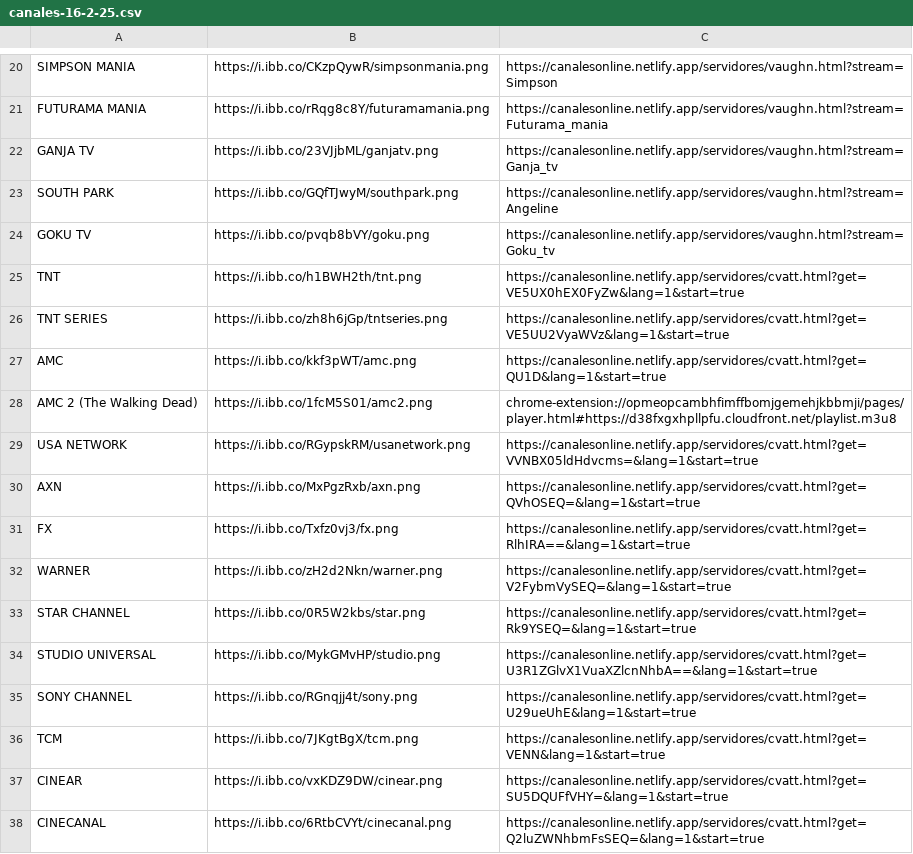
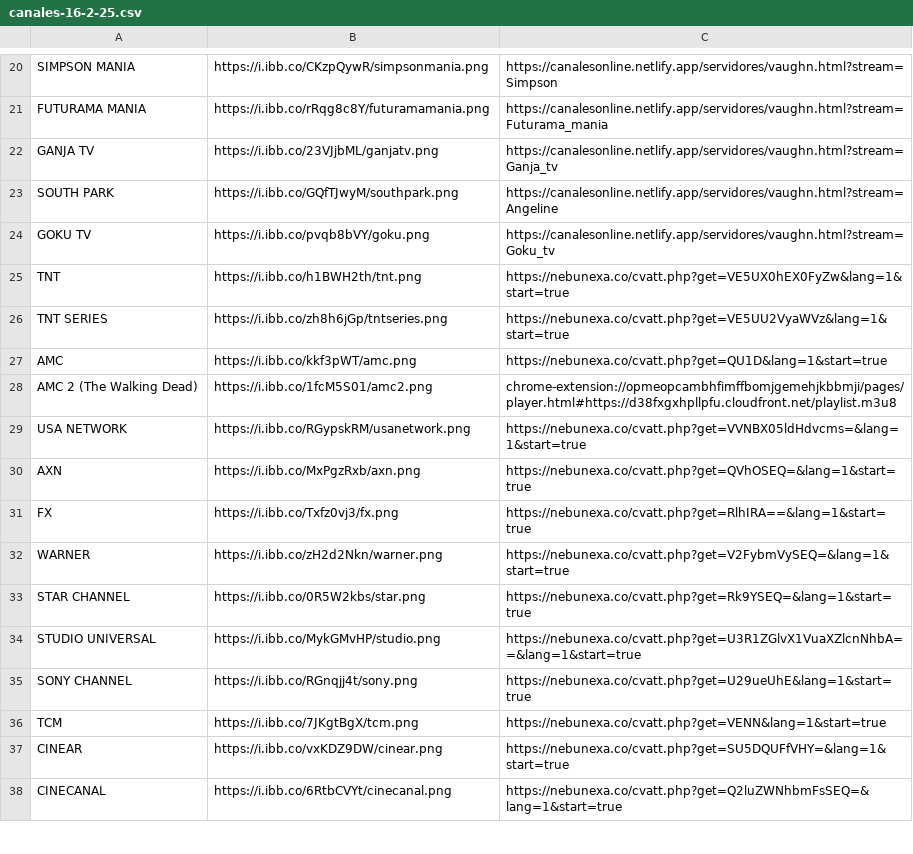
Before and after one commit to galvanoteca2001/FLOW, a CSV file: canales-16-2-25.csv, drawn as a sheet; only a part is shown, gaps mark what is left out; the diff covers the shown part only.

Commit message:
Update canales-16-2-25.csv

```diff
--- a/canales-16-2-25.csv
+++ b/canales-16-2-25.csv
@@ -24,15 +24,15 @@ SOUTH PARK,https://i.ibb.co/GQfTJwyM/southpark.png,https://canalesonline.netlify
 GOKU TV,https://i.ibb.co/pvqb8bVY/goku.png,https://canalesonline.netlify.app/servidores/vaughn.html?stream=Goku_tv
-TNT ,https://i.ibb.co/h1BWH2th/tnt.png,https://canalesonline.netlify.app/servidores/cvatt.html?get=VE5UX0hEX0FyZw&lang=1&start=true
-TNT SERIES ,https://i.ibb.co/zh8h6jGp/tntseries.png,https://canalesonline.netlify.app/servidores/cvatt.html?get=VE5UU2VyaWVz&lang=1&start=true
-AMC ,https://i.ibb.co/kkf3pWT/amc.png,https://canalesonline.netlify.app/servidores/cvatt.html?get=QU1D&lang=1&start=true
+TNT ,https://i.ibb.co/h1BWH2th/tnt.png,https://nebunexa.co/cvatt.php?get=VE5UX0hEX0FyZw&lang=1&start=true
+TNT SERIES ,https://i.ibb.co/zh8h6jGp/tntseries.png,https://nebunexa.co/cvatt.php?get=VE5UU2VyaWVz&lang=1&start=true
+AMC ,https://i.ibb.co/kkf3pWT/amc.png,https://nebunexa.co/cvatt.php?get=QU1D&lang=1&start=true
 AMC 2 (The Walking Dead),https://i.ibb.co/1fcM5S01/amc2.png,chrome-extension://opmeopcambhfimffbomjgemehjkbbmji/pages/player.html#https://d38fxgxhpllpfu.cloudfront.net/playlist.m3u8
-USA NETWORK,https://i.ibb.co/RGypskRM/usanetwork.png,https://canalesonline.netlify.app/servidores/cvatt.html?get=VVNBX05ldHdvcms=&lang=1&start=true
-AXN ,https://i.ibb.co/MxPgzRxb/axn.png,https://canalesonline.netlify.app/servidores/cvatt.html?get=QVhOSEQ=&lang=1&start=true
-FX ,https://i.ibb.co/Txfz0vj3/fx.png,https://canalesonline.netlify.app/servidores/cvatt.html?get=RlhIRA==&lang=1&start=true
-WARNER ,https://i.ibb.co/zH2d2Nkn/warner.png,https://canalesonline.netlify.app/servidores/cvatt.html?get=V2FybmVySEQ=&lang=1&start=true
-STAR CHANNEL ,https://i.ibb.co/0R5W2kbs/star.png,https://canalesonline.netlify.app/servidores/cvatt.html?get=Rk9YSEQ=&lang=1&start=true
-STUDIO UNIVERSAL,https://i.ibb.co/MykGMvHP/studio.png,https://canalesonline.netlify.app/servidores/cvatt.html?get=U3R1ZGlvX1VuaXZlcnNhbA==&lang=1&start=true
-SONY CHANNEL ,https://i.ibb.co/RGnqjj4t/sony.png,https://canalesonline.netlify.app/servidores/cvatt.html?get=U29ueUhE&lang=1&start=true
-TCM ,https://i.ibb.co/7JKgtBgX/tcm.png,https://canalesonline.netlify.app/servidores/cvatt.html?get=VENN&lang=1&start=true
-CINEAR,https://i.ibb.co/vxKDZ9DW/cinear.png,https://canalesonline.netlify.app/servidores/cvatt.html?get=SU5DQUFfVHY=&lang=1&start=true
-CINECANAL ,https://i.ibb.co/6RtbCVYt/cinecanal.png,https://canalesonline.netlify.app/servidores/cvatt.html?get=Q2luZWNhbmFsSEQ=&lang=1&start=true
+USA NETWORK,https://i.ibb.co/RGypskRM/usanetwork.png,https://nebunexa.co/cvatt.php?get=VVNBX05ldHdvcms=&lang=1&start=true
+AXN ,https://i.ibb.co/MxPgzRxb/axn.png,https://nebunexa.co/cvatt.php?get=QVhOSEQ=&lang=1&start=true
+FX ,https://i.ibb.co/Txfz0vj3/fx.png,https://nebunexa.co/cvatt.php?get=RlhIRA==&lang=1&start=true
+WARNER ,https://i.ibb.co/zH2d2Nkn/warner.png,https://nebunexa.co/cvatt.php?get=V2FybmVySEQ=&lang=1&start=true
+STAR CHANNEL ,https://i.ibb.co/0R5W2kbs/star.png,https://nebunexa.co/cvatt.php?get=Rk9YSEQ=&lang=1&start=true
+STUDIO UNIVERSAL,https://i.ibb.co/MykGMvHP/studio.png,https://nebunexa.co/cvatt.php?get=U3R1ZGlvX1VuaXZlcnNhbA==&lang=1&start=true
+SONY CHANNEL ,https://i.ibb.co/RGnqjj4t/sony.png,https://nebunexa.co/cvatt.php?get=U29ueUhE&lang=1&start=true
+TCM ,https://i.ibb.co/7JKgtBgX/tcm.png,https://nebunexa.co/cvatt.php?get=VENN&lang=1&start=true
+CINEAR,https://i.ibb.co/vxKDZ9DW/cinear.png,https://nebunexa.co/cvatt.php?get=SU5DQUFfVHY=&lang=1&start=true
+CINECANAL ,https://i.ibb.co/6RtbCVYt/cinecanal.png,https://nebunexa.co/cvatt.php?get=Q2luZWNhbmFsSEQ=&lang=1&start=true
```
Also changed, not shown: 2 removed rows and 138 edited cells elsewhere in this file.
